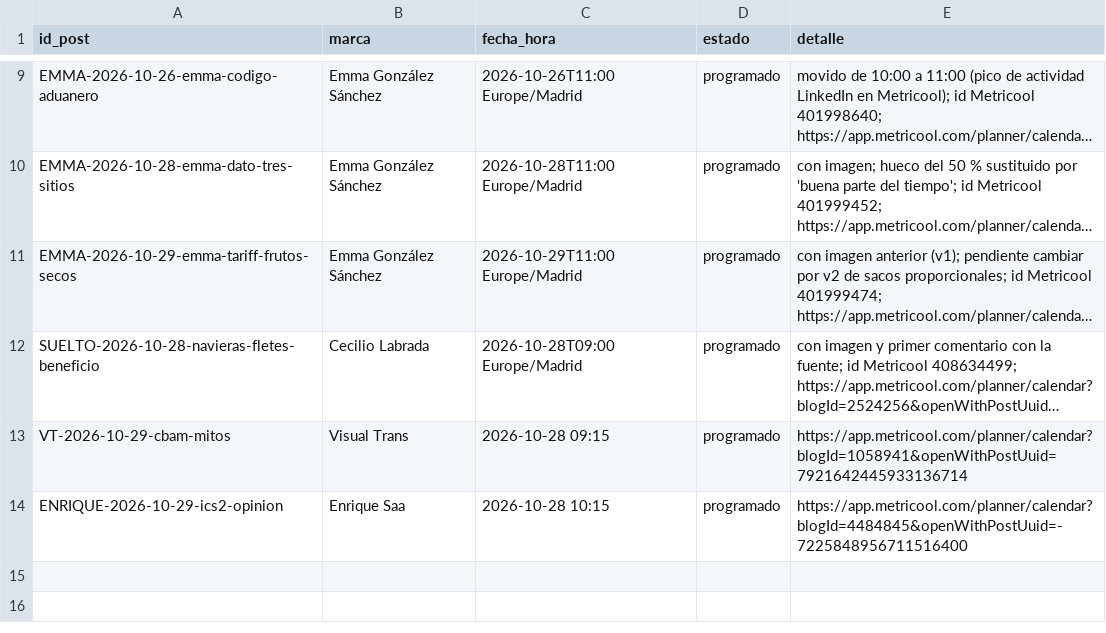
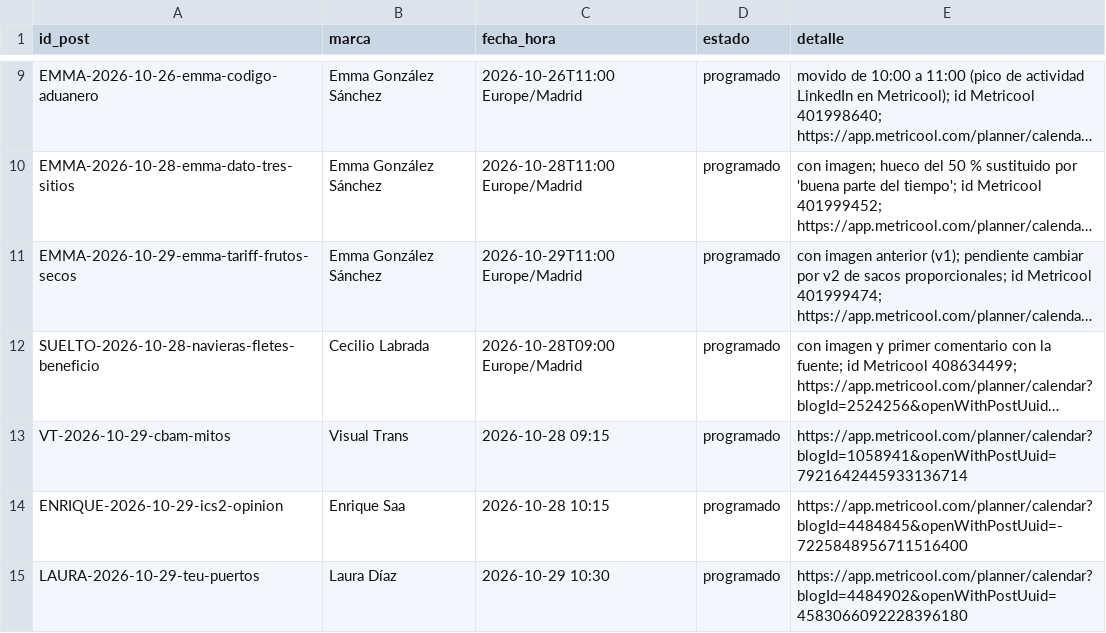
Before and after one commit to arivas-web/visualtrans.linkedin, a CSV file: output/2026-10/metricool.csv, drawn as a sheet; only a part is shown, gaps mark what is left out; long unchanged cells end in …; the diff names each change by its address in the sheet, - before the commit and + after, or states it on an @@ line.

```diff
--- a/output/2026-10/metricool.csv
+++ b/output/2026-10/metricool.csv
+row 15: LAURA-2026-10-29-teu-puertos | Laura Díaz | 2026-10-29 10:30 | programado | https://app.metricool.com/planner/calendar?blogId=4484902&openWithPostUuid=4583066092228396180
```
Also changed, not shown: 1 other file.
